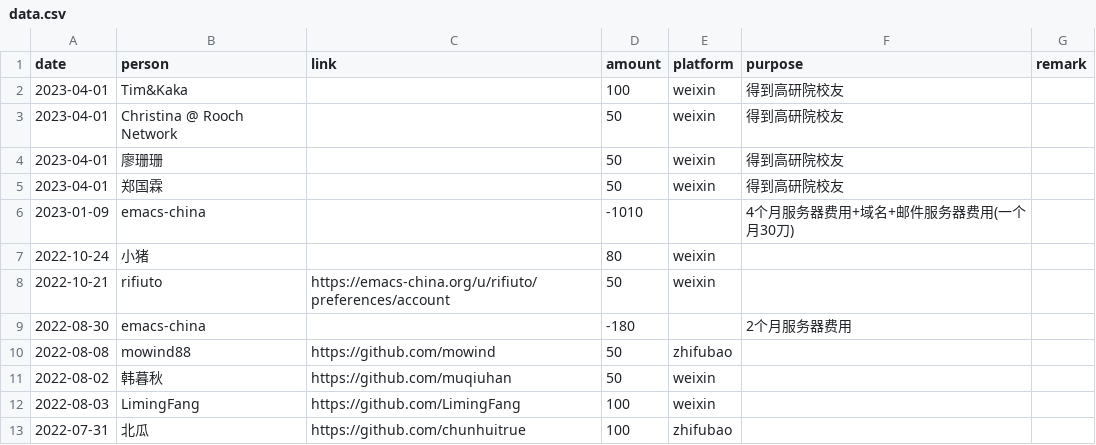
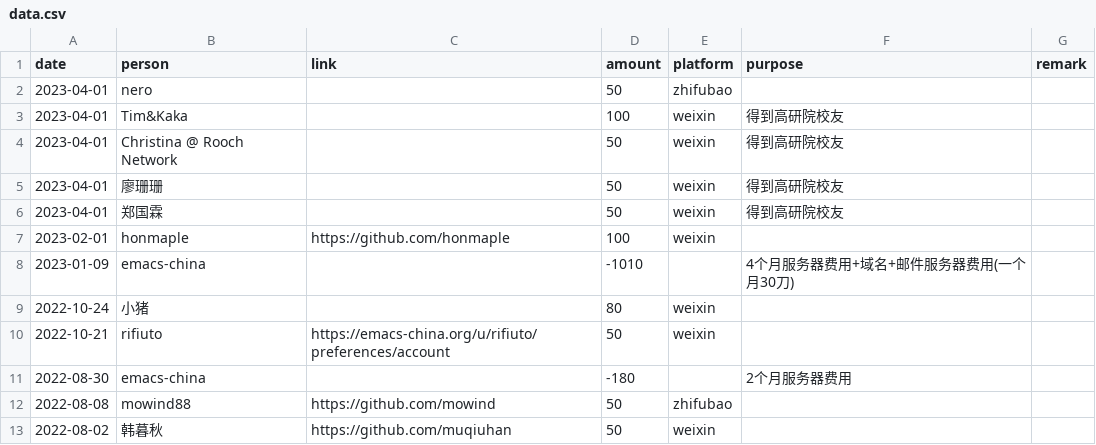
Before and after one commit to emacs-china/donate, a CSV file: data.csv, drawn as a sheet; only a part is shown; the shorter side is filled out with more unchanged rows.

```diff
--- a/data.csv
+++ b/data.csv
@@ -1,2 +1,3 @@
 date,person,link,amount,platform,purpose,remark
+2023-04-01, nero,,50,zhifubao,,
 2023-04-01, Tim&Kaka,,100,weixin,得到高研院校友,
@@ -5,2 +6,3 @@ date,person,link,amount,platform,purpose,remark
 2023-04-01, 郑国霖,,50,weixin,得到高研院校友,
+2023-02-01, honmaple,https://github.com/honmaple,100,weixin,,
 2023-01-09, emacs-china,,-1010,, 4个月服务器费用+域名+邮件服务器费用(一个月30刀)
```
Also changed, not shown: 2 other files.
